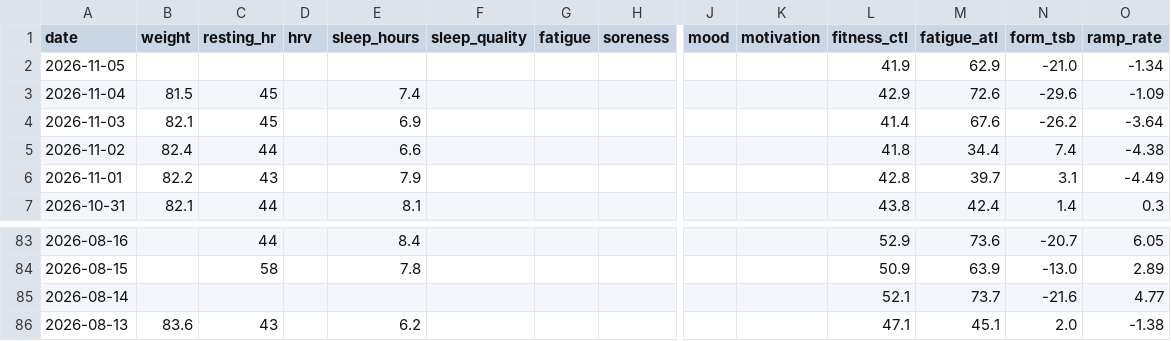
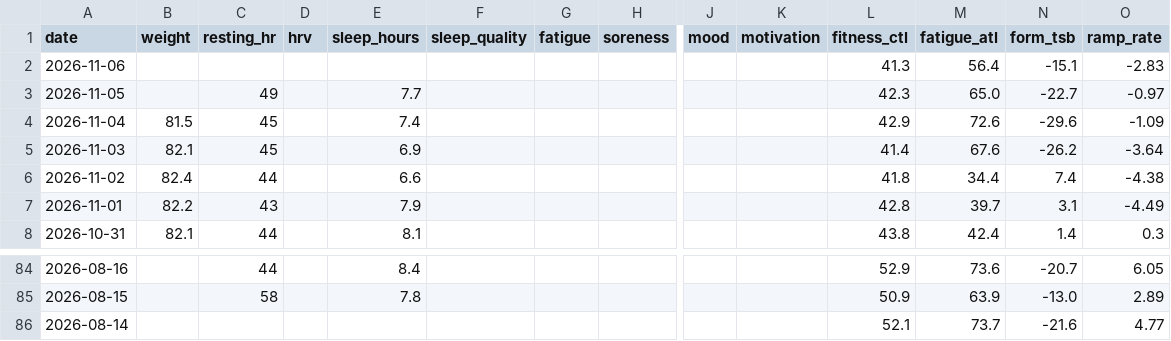
Before and after one commit to basch1117/trainingdata, a CSV file: wellness_12weeks.csv, drawn as a sheet; only a part is shown, gaps mark what is left out; removed rows and columns are numbered as before the commit, all else as after; rows hold the shown columns only; the diff names each change by its address in the sheet, - before the commit and + after, or states it on an @@ line.

```diff
--- a/wellness_12weeks.csv
+++ b/wellness_12weeks.csv
+row 2: 2026-11-06 |  |  |  |  |  |  |  |  |  | 41.3 | 56.4 | -15.1 | -2.83
-C3 (resting_hr): (empty)
+C3 (resting_hr): 49
-E3 (sleep_hours): (empty)
+E3 (sleep_hours): 7.7
-L3 (fitness_ctl): 41.9
+L3 (fitness_ctl): 42.3
-M3 (fatigue_atl): 62.9
+M3 (fatigue_atl): 65.0
-N3 (form_tsb): -21.0
+N3 (form_tsb): -22.7
-O3 (ramp_rate): -1.34
+O3 (ramp_rate): -0.97
-row 86: 2026-08-13 | 83.6 | 43 |  | 6.2 |  |  |  |  |  | 47.1 | 45.1 | 2.0 | -1.38
```
Also changed, not shown: activities_12weeks.csv, activities_full.csv, 3 other files.
